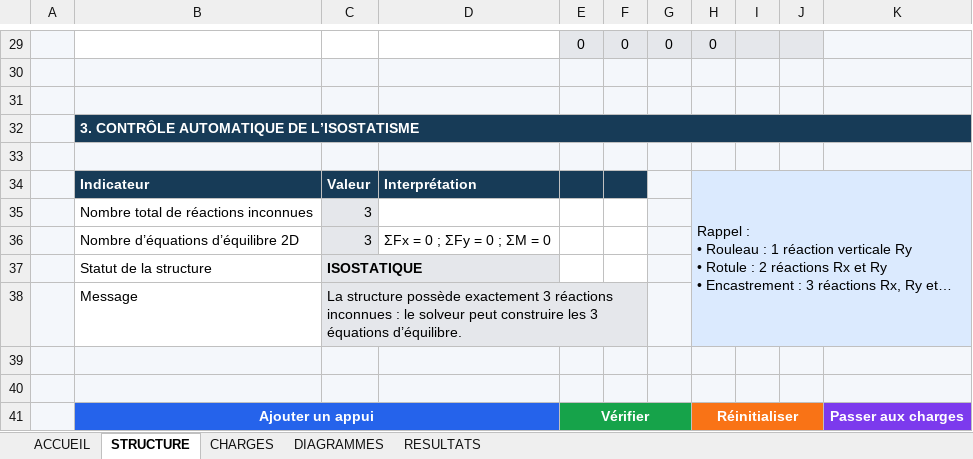
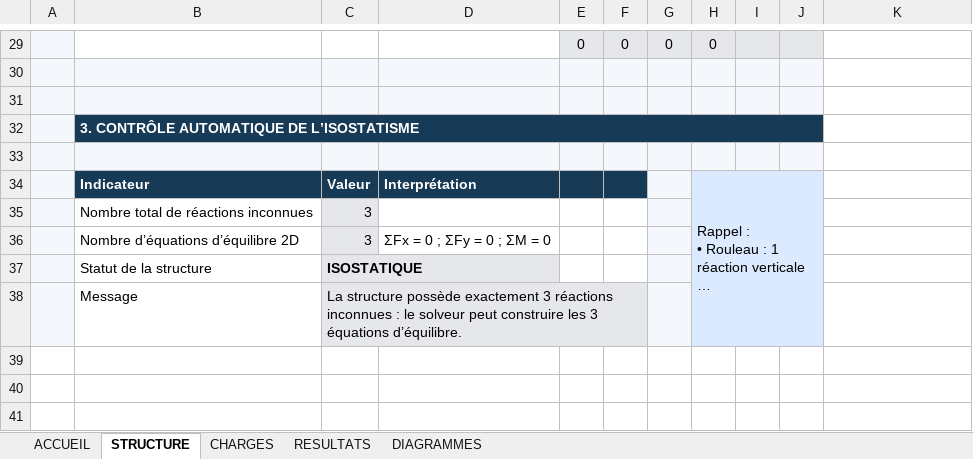
Before and after one commit to TheMbulinyolo/PROJET_TUTORE, an Excel workbook: excel/EXCEL-INTERFACE.xlsm, sheet STRUCTURE, drawn as a sheet; only a part is shown, gaps mark what is left out; long unchanged cells end in …; values as stored, in another font and other column widths than the file's, no borders; charts and pictures not drawn; removed rows and columns are numbered as before the commit, all else as after; the diff covers the shown part only; the diff names each change by its address in the sheet, - before the commit and + after, or states it on an @@ line.

```diff
--- a/excel/EXCEL-INTERFACE.xlsm (sheet STRUCTURE)
+++ b/excel/EXCEL-INTERFACE.xlsm (sheet STRUCTURE)
@@ sheet tab order changed: ACCUEIL | STRUCTURE | CHARGES | RESULTATS | DIAGRAMMES @@
-K29:K38 fill: #F4F7FB
+K29:K38 fill: none
-B32:K32 merged
+B32:J32 merged
-H34:K38 merged
+H34:J38 merged
-row 39: (empty)
-row 40: (empty)
-row 41:  | Ajouter un appui |  |  | Vérifier |  |  | Réinitialiser |  |  | Passer aux charges
```
Also changed, not shown: 1 added row, 1 removed row, 7 edited cells, cell formats and merged cells elsewhere in this sheet, sheet DIAGRAMMES, sheet RESULTATS, sheet CHARGES, sheet ACCUEIL, formulas that keep their value, charts or pictures, 8 other files.
